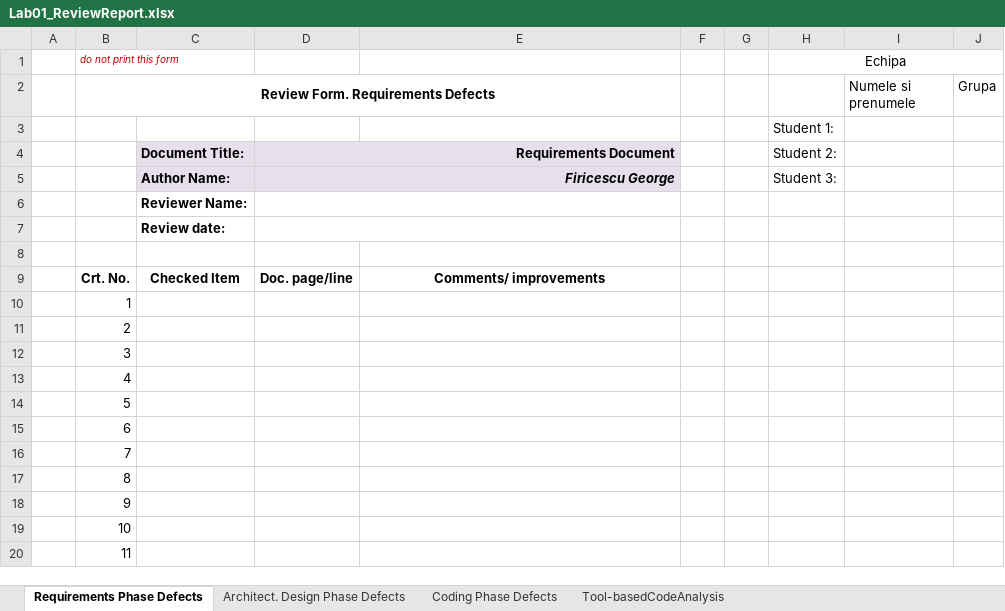
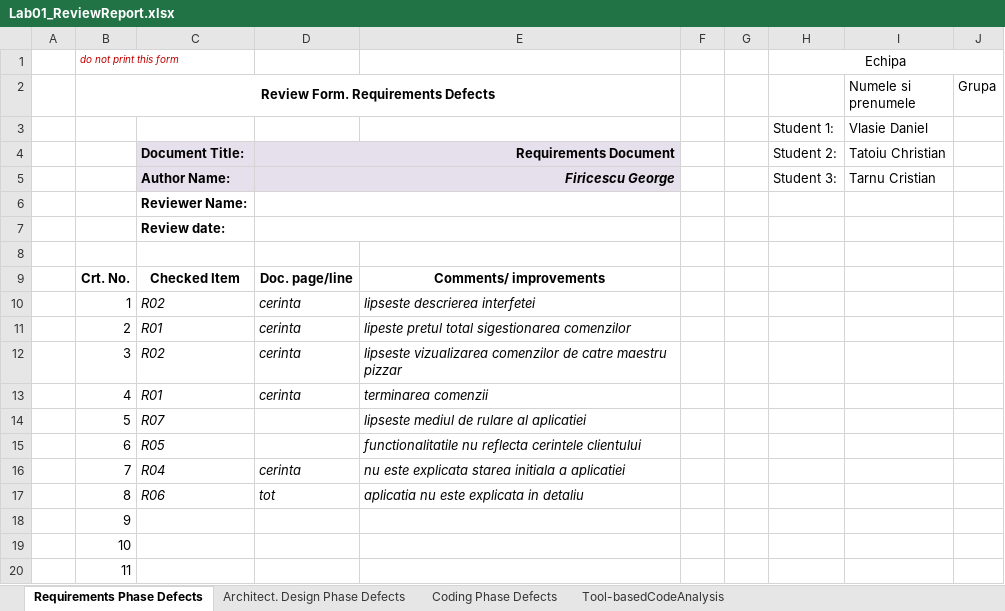
Before and after one commit to Huskyez/Mai_Dezbatem_Lab_VVSS, an Excel workbook: Lab01/CheckListsAll/Lab01_ReviewReport.xlsx, sheet Requirements Phase Defects, drawn as a sheet; only a part is shown; values as stored, in another font and other column widths than the file's, no borders; the diff names each change by its address in the sheet, - before the commit and + after, or states it on an @@ line.

```diff
--- a/Lab01/CheckListsAll/Lab01_ReviewReport.xlsx (sheet Requirements Phase Defects)
+++ b/Lab01/CheckListsAll/Lab01_ReviewReport.xlsx (sheet Requirements Phase Defects)
-I3 (Numele si prenumele): (empty)
+I3 (Numele si prenumele): Vlasie Daniel
-I4 (Numele si prenumele): (empty)
+I4 (Numele si prenumele): Tatoiu Christian
-I5 (Numele si prenumele): (empty)
+I5 (Numele si prenumele): Tarnu Cristian
-C10: (empty)
+C10: R02
-D10:D13: (empty)
+D10:D13: cerinta
-E10: (empty)
+E10: lipseste descrierea interfetei
-C11: (empty)
+C11: R01
-E11: (empty)
+E11: lipeste pretul total sigestionarea comenzilor
-C12: (empty)
+C12: R02
-E12: (empty)
+E12: lipseste vizualizarea comenzilor de catre maestru pizzar
-C13: (empty)
+C13: R01
-E13: (empty)
+E13: terminarea comenzii
-C14: (empty)
+C14: R07
-E14: (empty)
+E14: lipseste mediul de rulare al aplicatiei
-C15: (empty)
+C15: R05
-E15: (empty)
+E15: functionalitatile nu reflecta cerintele clientului
-C16: (empty)
+C16: R04
-D16: (empty)
+D16: cerinta
-E16: (empty)
+E16: nu este explicata starea initiala a aplicatiei
-C17: (empty)
+C17: R06
-D17: (empty)
+D17: tot
-E17: (empty)
+E17: aplicatia nu este explicata in detaliu
```
Also changed, not shown: sheet Architect. Design Phase Defects, sheet Coding Phase Defects, sheet Tool-basedCodeAnalysis, 38 other files.
